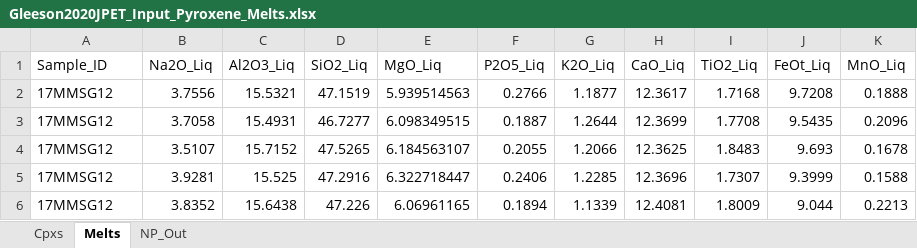
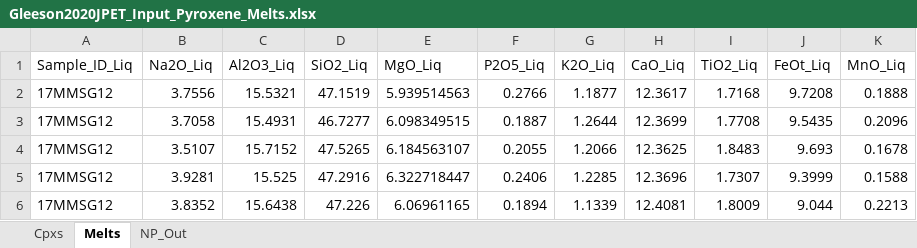
Before and after one commit to PennyWieser/Thermobar, an Excel workbook: Examples/Cpx_Cpx_Liq_Thermobarometry/Cpx_Liquid_melt_matching/Gleeson2020JPET_Input_Pyroxene_Melts.xlsx, sheet Melts, drawn as a sheet; only a part is shown; values as stored, in another font and other column widths than the file's, no borders; the diff names each change by its address in the sheet, - before the commit and + after, or states it on an @@ line.

```diff
--- a/Examples/Cpx_Cpx_Liq_Thermobarometry/Cpx_Liquid_melt_matching/Gleeson2020JPET_Input_Pyroxene_Melts.xlsx (sheet Melts)
+++ b/Examples/Cpx_Cpx_Liq_Thermobarometry/Cpx_Liquid_melt_matching/Gleeson2020JPET_Input_Pyroxene_Melts.xlsx (sheet Melts)
-A1: Sample_ID
+A1: Sample_ID_Liq
```
Also changed, not shown: sheet Cpxs, Benchmarking/clinopyroxene/Petrelli_2020_MachineLearning/GlobalDataset_Final_rev9_TrainValidation.xlsx, Examples/Opx_and_Opx_Liq_Thermobarometry/Opx_Liq_Example.xlsx, 47 other files.
